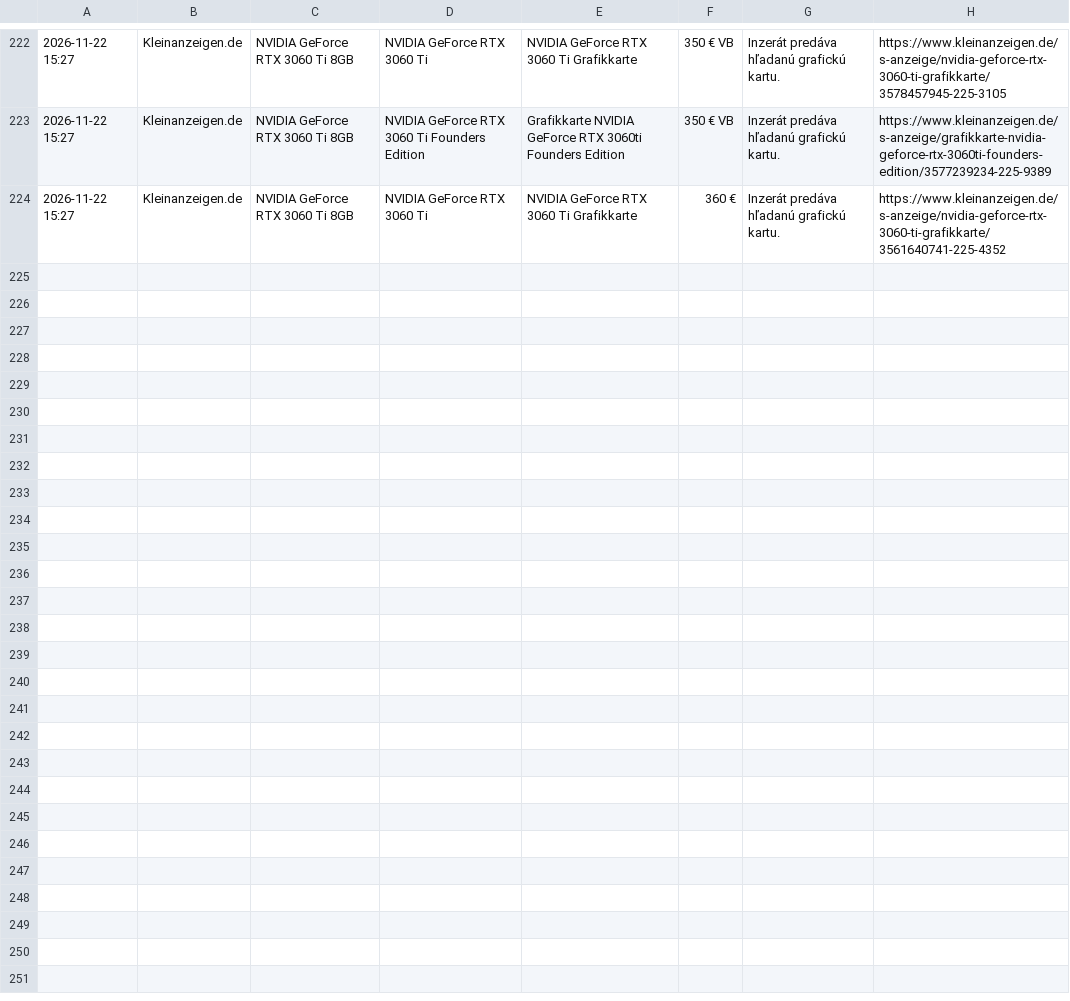
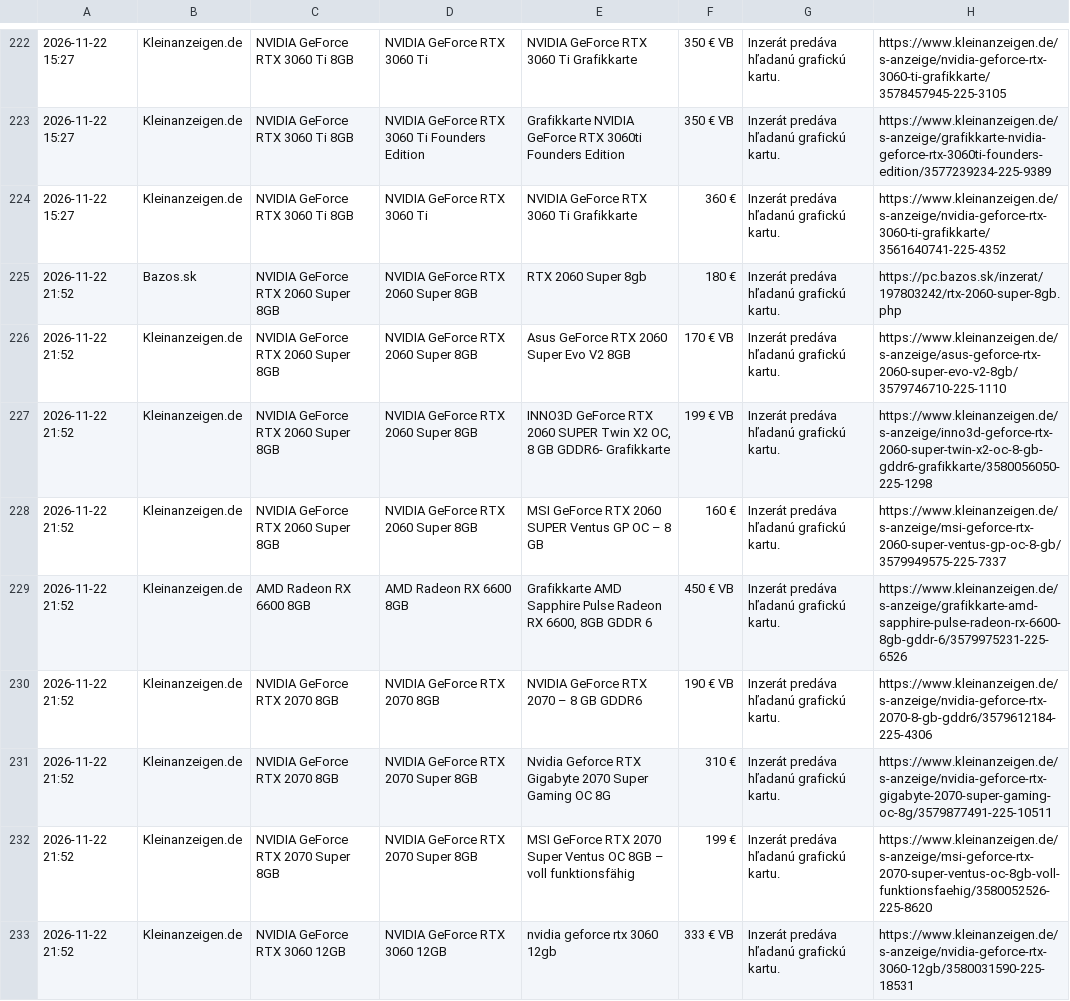
Before and after one commit to kamilfilka-collab/bazos-kleinanzeigen-scraper, a CSV file: najdene_inzeraty.csv, drawn as a sheet; only a part is shown, gaps mark what is left out; the diff covers the shown part only.

```diff
--- a/najdene_inzeraty.csv
+++ b/najdene_inzeraty.csv
@@ -224 +224,10 @@
 2026-11-22 15:27,Kleinanzeigen.de,NVIDIA GeForce RTX 3060 Ti 8GB,NVIDIA GeForce RTX 3060 Ti,NVIDIA GeForce RTX 3060 Ti Grafikkarte,360 €,Inzerát predáva hľadanú grafickú kartu.,https://www.kleinanzeigen.de/s-anzeige/nvidia-geforce-rtx-3060-ti-grafikkarte/3561640741-225-4352
+2026-11-22 21:52,Bazos.sk,NVIDIA GeForce RTX 2060 Super 8GB,NVIDIA GeForce RTX 2060 Super 8GB,RTX 2060 Super 8gb,180 €,Inzerát predáva hľadanú grafickú kartu.,https://pc.bazos.sk/inzerat/197803242/rtx-2060-super-8gb.php
+2026-11-22 21:52,Kleinanzeigen.de,NVIDIA GeForce RTX 2060 Super 8GB,NVIDIA GeForce RTX 2060 Super 8GB,Asus GeForce RTX 2060 Super Evo V2 8GB,170 € VB,Inzerát predáva hľadanú grafickú kartu.,https://www.kleinanzeigen.de/s-anzeige/asus-geforce-rtx-2060-super-evo-v2-8gb/3579746710-225-1110
+2026-11-22 21:52,Kleinanzeigen.de,NVIDIA GeForce RTX 2060 Super 8GB,NVIDIA GeForce RTX 2060 Super 8GB,"INNO3D GeForce RTX 2060 SUPER Twin X2 OC, 8 GB GDDR6- Grafikkarte",199 € VB,Inzerát predáva hľadanú grafickú kartu.,https://www.kleinanzeigen.de/s-anzeige/inno3d-geforce-rtx-2060-super-twin-x2-oc-8-gb-gddr6-grafikkarte/3580056050-225-1298
+2026-11-22 21:52,Kleinanzeigen.de,NVIDIA GeForce RTX 2060 Super 8GB,NVIDIA GeForce RTX 2060 Super 8GB,MSI GeForce RTX 2060 SUPER Ventus GP OC – 8 GB,160 €,Inzerát predáva hľadanú grafickú kartu.,https://www.kleinanzeigen.de/s-anzeige/msi-geforce-rtx-2060-super-ventus-gp-oc-8-gb/3579949575-225-7337
+2026-11-22 21:52,Kleinanzeigen.de,AMD Radeon RX 6600 8GB,AMD Radeon RX 6600 8GB,"Grafikkarte AMD Sapphire Pulse Radeon RX 6600, 8GB GDDR 6",450 € VB,Inzerát predáva hľadanú grafickú kartu.,https://www.kleinanzeigen.de/s-anzeige/grafikkarte-amd-sapphire-pulse-radeon-rx-6600-8gb-gddr-6/3579975231-225-6526
+2026-11-22 21:52,Kleinanzeigen.de,NVIDIA GeForce RTX 2070 8GB,NVIDIA GeForce RTX 2070 8GB,NVIDIA GeForce RTX 2070 – 8 GB GDDR6,190 € VB,Inzerát predáva hľadanú grafickú kartu.,https://www.kleinanzeigen.de/s-anzeige/nvidia-geforce-rtx-2070-8-gb-gddr6/3579612184-225-4306
+2026-11-22 21:52,Kleinanzeigen.de,NVIDIA GeForce RTX 2070 8GB,NVIDIA GeForce RTX 2070 Super 8GB,Nvidia Geforce RTX Gigabyte 2070 Super Gaming OC 8G,310 €,Inzerát predáva hľadanú grafickú kartu.,https://www.kleinanzeigen.de/s-anzeige/nvidia-geforce-rtx-gigabyte-2070-super-gaming-oc-8g/3579877491-225-10511
+2026-11-22 21:52,Kleinanzeigen.de,NVIDIA GeForce RTX 2070 Super 8GB,NVIDIA GeForce RTX 2070 Super 8GB,MSI GeForce RTX 2070 Super Ventus OC 8GB – voll funktionsfähig,199 €,Inzerát predáva hľadanú grafickú kartu.,https://www.kleinanzeigen.de/s-anzeige/msi-geforce-rtx-2070-super-ventus-oc-8gb-voll-funktionsfaehig/3580052526-225-8620
+2026-11-22 21:52,Kleinanzeigen.de,NVIDIA GeForce RTX 3060 12GB,NVIDIA GeForce RTX 3060 12GB,nvidia geforce rtx 3060 12gb,333 € VB,Inzerát predáva hľadanú grafickú kartu.,https://www.kleinanzeigen.de/s-anzeige/nvidia-geforce-rtx-3060-12gb/3580031590-225-18531
```
Also changed, not shown: 9 added rows elsewhere in this file, vysledky/NVIDIA_GeForce_RTX_2060_Super_8GB.csv, vysledky/NVIDIA_GeForce_RTX_2070_8GB.csv, 6 other files.
